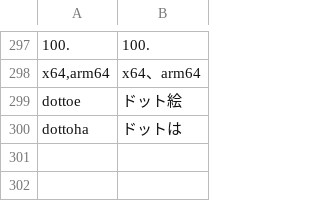
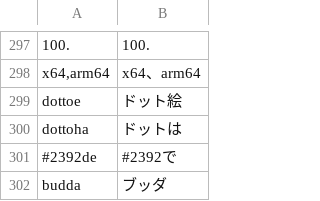
Before and after one commit to yksr-melt/Meltype, a TSV file: src/Meltype.Core.Tests/data/issue-cases.tsv, drawn as a sheet; only a part is shown, gaps mark what is left out; the diff names each change by its address in the sheet, - before the commit and + after, or states it on an @@ line.

```diff
--- a/src/Meltype.Core.Tests/data/issue-cases.tsv
+++ b/src/Meltype.Core.Tests/data/issue-cases.tsv
+row 301: #2392de | #2392で
+row 302: budda | ブッダ
```
Also changed, not shown: 4 other files.
